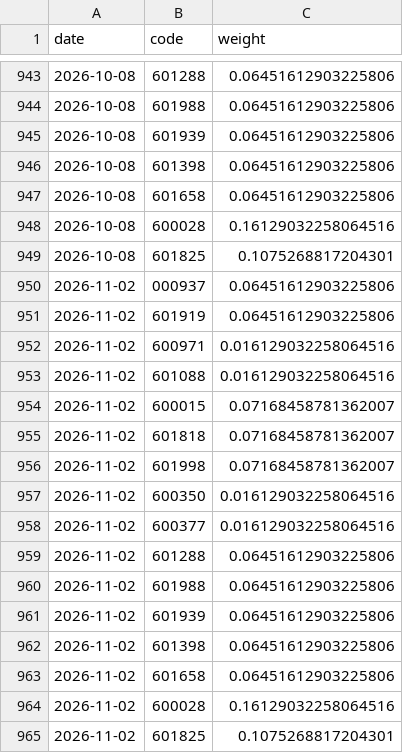
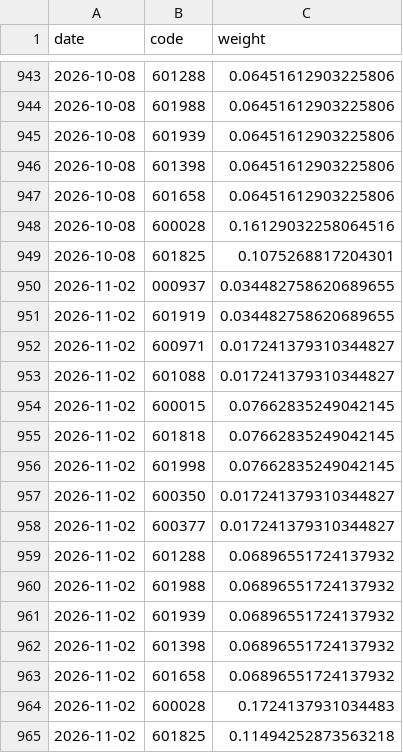
Before and after one commit to chenyh2003/hongli-run, a CSV file: output/holdings/BCD_monthly_weights.csv, drawn as a sheet; only a part is shown, gaps mark what is left out.

```diff
--- a/output/holdings/BCD_monthly_weights.csv
+++ b/output/holdings/BCD_monthly_weights.csv
@@ -949,17 +949,17 @@
 2026-10-08,601825,0.1075268817204301
-2026-11-02,000937,0.06451612903225806
-2026-11-02,601919,0.06451612903225806
-2026-11-02,600971,0.016129032258064516
-2026-11-02,601088,0.016129032258064516
-2026-11-02,600015,0.07168458781362007
-2026-11-02,601818,0.07168458781362007
-2026-11-02,601998,0.07168458781362007
-2026-11-02,600350,0.016129032258064516
-2026-11-02,600377,0.016129032258064516
-2026-11-02,601288,0.06451612903225806
-2026-11-02,601988,0.06451612903225806
-2026-11-02,601939,0.06451612903225806
-2026-11-02,601398,0.06451612903225806
-2026-11-02,601658,0.06451612903225806
-2026-11-02,600028,0.16129032258064516
-2026-11-02,601825,0.1075268817204301
+2026-11-02,000937,0.034482758620689655
+2026-11-02,601919,0.034482758620689655
+2026-11-02,600971,0.017241379310344827
+2026-11-02,601088,0.017241379310344827
+2026-11-02,600015,0.07662835249042145
+2026-11-02,601818,0.07662835249042145
+2026-11-02,601998,0.07662835249042145
+2026-11-02,600350,0.017241379310344827
+2026-11-02,600377,0.017241379310344827
+2026-11-02,601288,0.06896551724137932
+2026-11-02,601988,0.06896551724137932
+2026-11-02,601939,0.06896551724137932
+2026-11-02,601398,0.06896551724137932
+2026-11-02,601658,0.06896551724137932
+2026-11-02,600028,0.1724137931034483
+2026-11-02,601825,0.11494252873563218
```
Also changed, not shown: output/holdings/BCD_state.csv, output/report/今日权重.csv, 3 other files.
